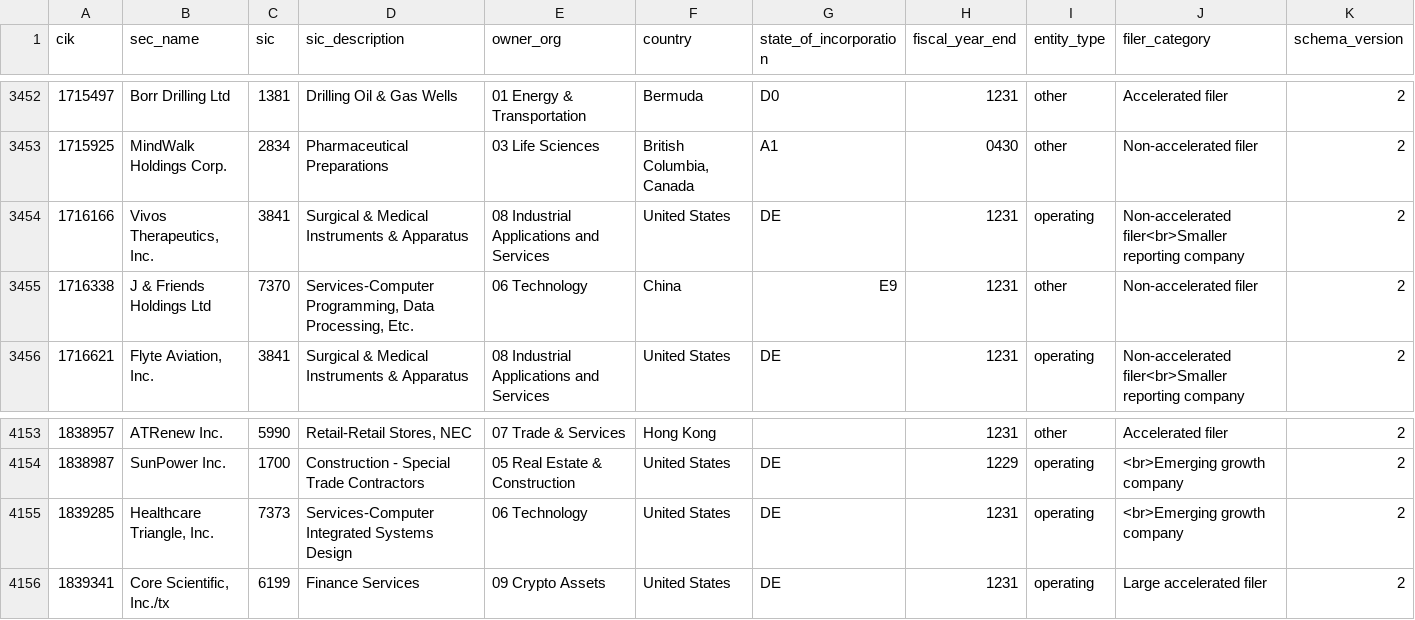
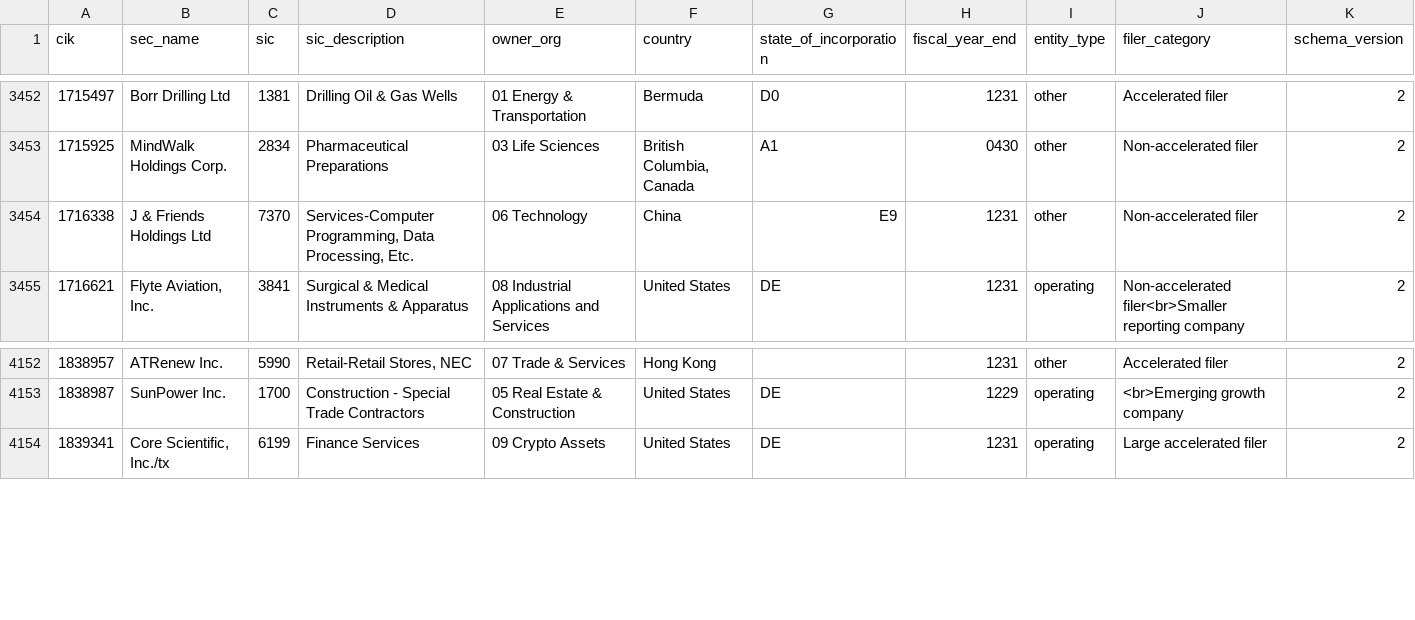
Before and after one commit to ojxsmali/financial-intelligence-v7, a CSV file: data/sec_profiles.csv, drawn as a sheet; only a part is shown, gaps mark what is left out.

```diff
--- a/data/sec_profiles.csv
+++ b/data/sec_profiles.csv
@@ -3453,3 +3453,2 @@ cik,sec_name,sic,sic_description,owner_org,country,state_of_incorporation,fiscal
 1715925,MindWalk Holdings Corp.,2834,Pharmaceutical Preparations,03 Life Sciences,"British Columbia, Canada",A1,0430,other,Non-accelerated filer,2
-1716166,"Vivos Therapeutics, Inc.",3841,Surgical & Medical Instruments & Apparatus,08 Industrial Applications and Services,United States,DE,1231,operating,Non-accelerated filer<br>Smaller reporting company,2
 1716338,J & Friends Holdings Ltd,7370,"Services-Computer Programming, Data Processing, Etc.",06 Technology,China,E9,1231,other,Non-accelerated filer,2
@@ -4154,3 +4153,2 @@ cik,sec_name,sic,sic_description,owner_org,country,state_of_incorporation,fiscal
 1838987,SunPower Inc.,1700,Construction - Special Trade Contractors,05 Real Estate & Construction,United States,DE,1229,operating,<br>Emerging growth company,2
-1839285,"Healthcare Triangle, Inc.",7373,Services-Computer Integrated Systems Design,06 Technology,United States,DE,1231,operating,<br>Emerging growth company,2
 1839341,"Core Scientific, Inc./tx",6199,Finance Services,09 Crypto Assets,United States,DE,1231,operating,Large accelerated filer,2
```
Also changed, not shown: 55 other files.
